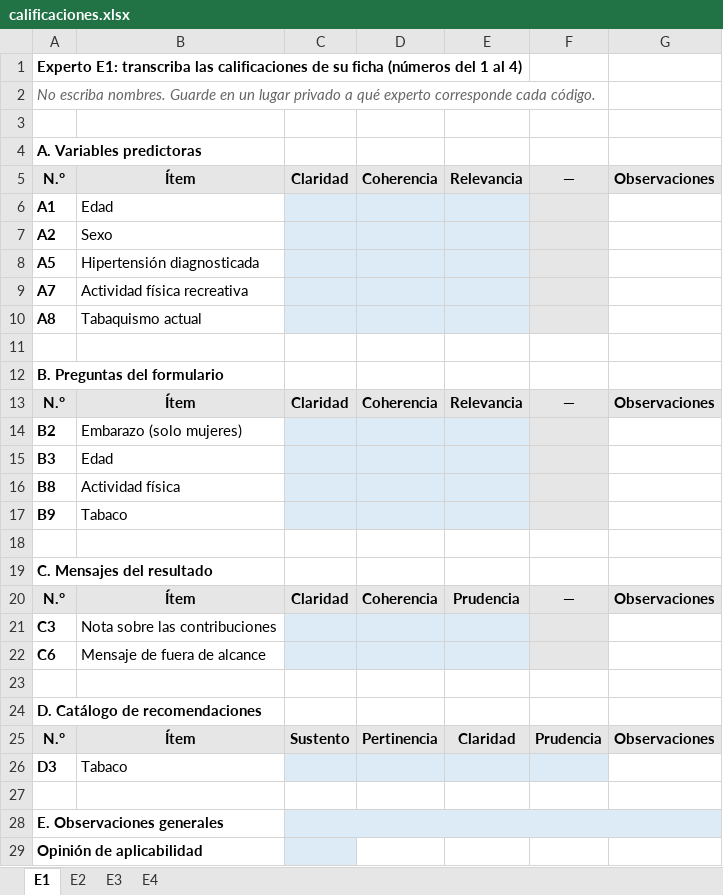
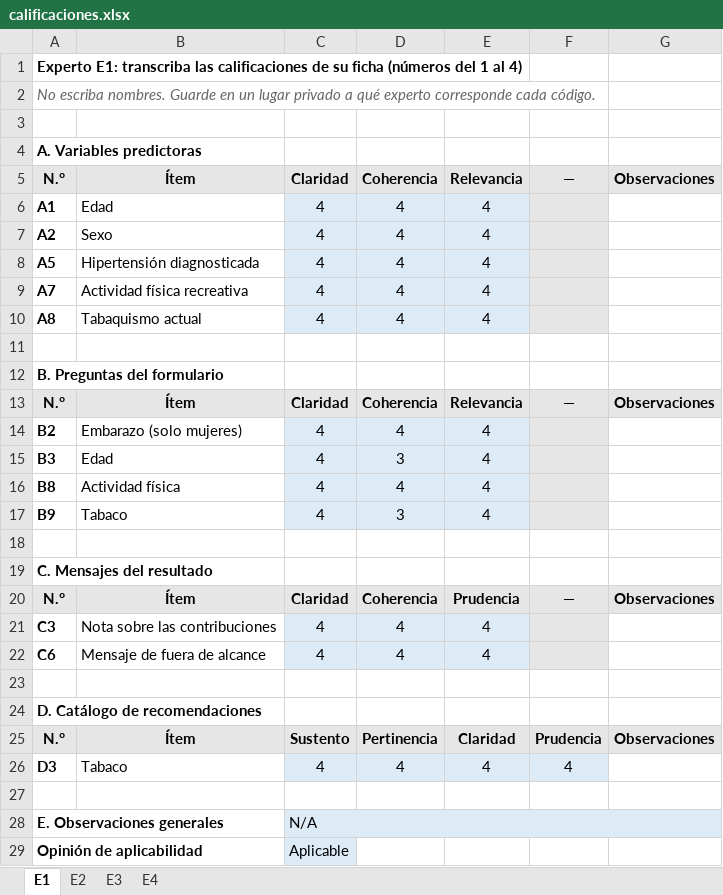
Before and after one commit to renzowe/diabetes-prediction-system, an Excel workbook: juicio_expertos/ronda2/calificaciones.xlsx, sheet E1, drawn as a sheet; values as stored, in another font and other column widths than the file's, no borders; the diff names each change by its address in the sheet, - before the commit and + after, or states it on an @@ line.

```diff
--- a/juicio_expertos/ronda2/calificaciones.xlsx (sheet E1)
+++ b/juicio_expertos/ronda2/calificaciones.xlsx (sheet E1)
-C6:C10: (empty)
+C6:C10: 4
-D6:D10: (empty)
+D6:D10: 4
-E6:E10: (empty)
+E6:E10: 4
-C14:C17: (empty)
+C14:C17: 4
-D14: (empty)
+D14: 4
-E14:E17: (empty)
+E14:E17: 4
-D15: (empty)
+D15: 3
-D16: (empty)
+D16: 4
-D17: (empty)
+D17: 3
-C21:C22: (empty)
+C21:C22: 4
-D21:D22: (empty)
+D21:D22: 4
-E21:E22: (empty)
+E21:E22: 4
-C26: (empty)
+C26: 4
-D26: (empty)
+D26: 4
-E26: (empty)
+E26: 4
-F26: (empty)
+F26: 4
-C28: (empty)
+C28: N/A
-C29: (empty)
+C29: Aplicable
```
Also changed, not shown: sheet E2, sheet E3, sheet E4, 7 other files.
